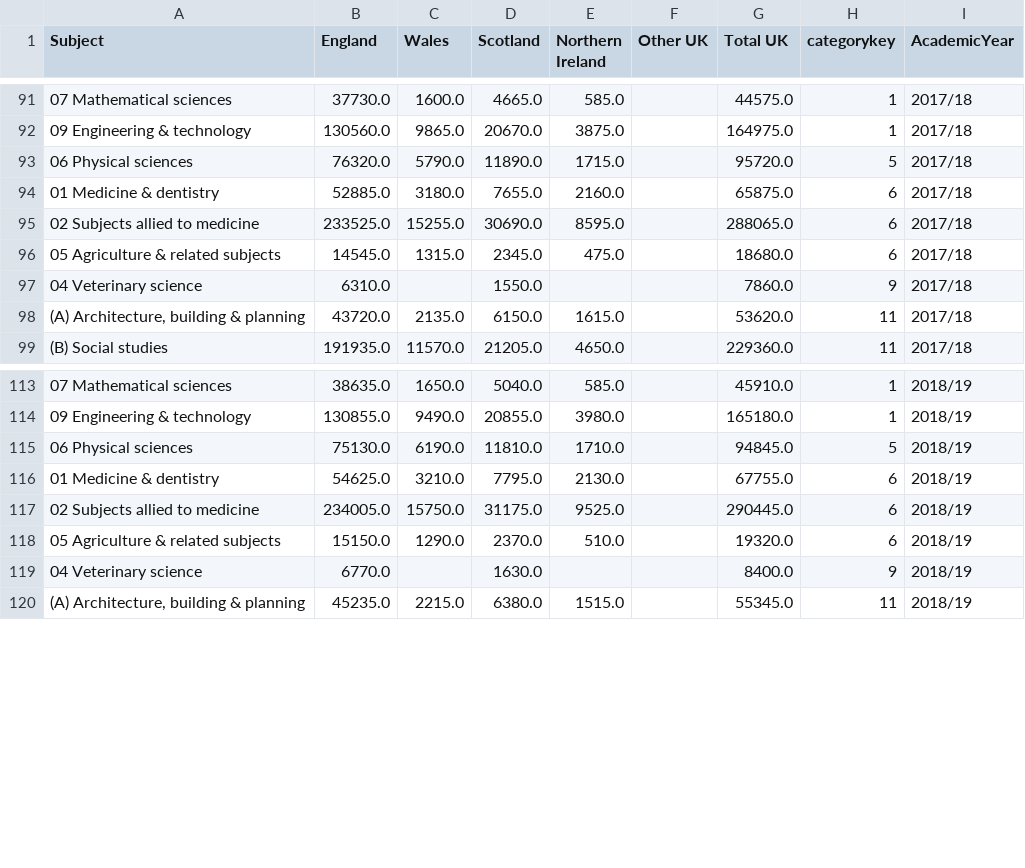
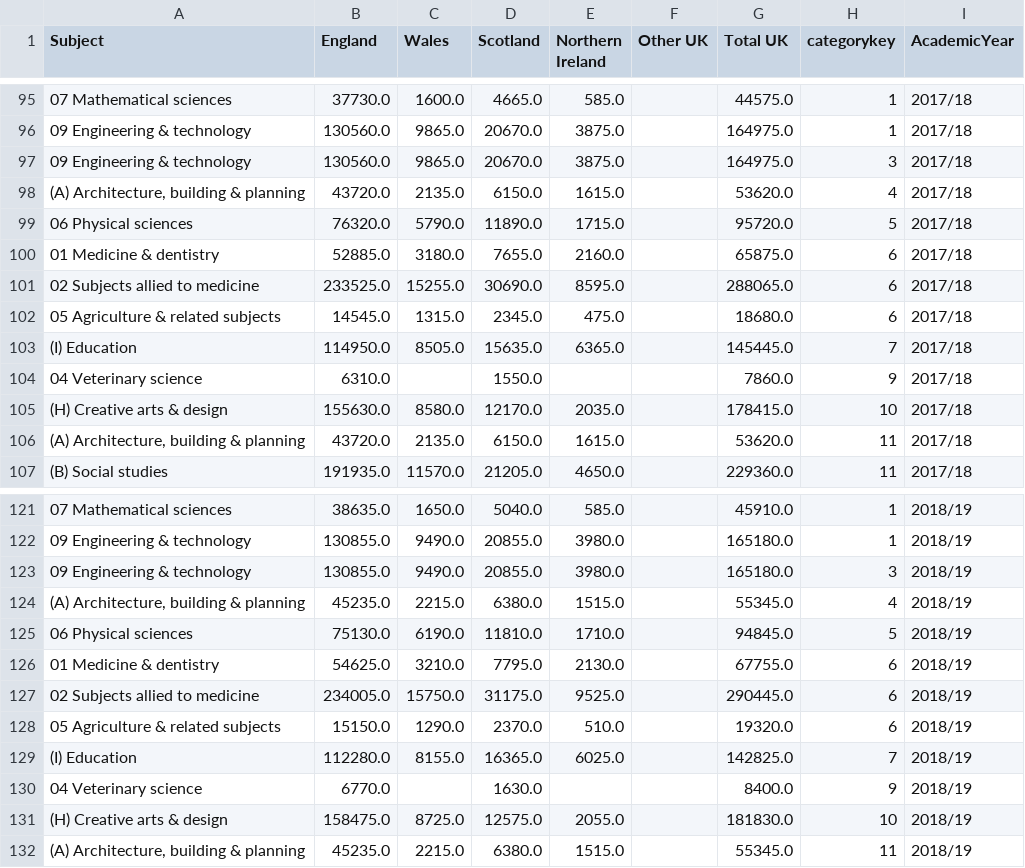
Before and after one commit to epie0003/ECC3479-Project-JRGS, a CSV file: data/clean/uk_grouped/with_categorykey/UK_enrollments_grouped_comparison_all_years_with_categorykey.csv, drawn as a sheet; only a part is shown, gaps mark what is left out; the diff covers the shown part only; the diff names each change by its address in the sheet, - before the commit and + after, or states it on an @@ line.

```diff
--- a/data/clean/uk_grouped/with_categorykey/UK_enrollments_grouped_comparison_all_years_with_categorykey.csv
+++ b/data/clean/uk_grouped/with_categorykey/UK_enrollments_grouped_comparison_all_years_with_categorykey.csv
+row 97: 09 Engineering & technology | 130560.0 | 9865.0 | 20670.0 | 3875.0 |  | 164975.0 | 3 | 2017/18
+row 98: (A) Architecture, building & planning | 43720.0 | 2135.0 | 6150.0 | 1615.0 |  | 53620.0 | 4 | 2017/18
+row 103: (I) Education | 114950.0 | 8505.0 | 15635.0 | 6365.0 |  | 145445.0 | 7 | 2017/18
+row 105: (H) Creative arts & design | 155630.0 | 8580.0 | 12170.0 | 2035.0 |  | 178415.0 | 10 | 2017/18
+row 123: 09 Engineering & technology | 130855.0 | 9490.0 | 20855.0 | 3980.0 |  | 165180.0 | 3 | 2018/19
+row 124: (A) Architecture, building & planning | 45235.0 | 2215.0 | 6380.0 | 1515.0 |  | 55345.0 | 4 | 2018/19
+row 129: (I) Education | 112280.0 | 8155.0 | 16365.0 | 6025.0 |  | 142825.0 | 7 | 2018/19
+row 131: (H) Creative arts & design | 158475.0 | 8725.0 | 12575.0 | 2055.0 |  | 181830.0 | 10 | 2018/19
```
Also changed, not shown: 10 added rows elsewhere in this file, 44 other files.
